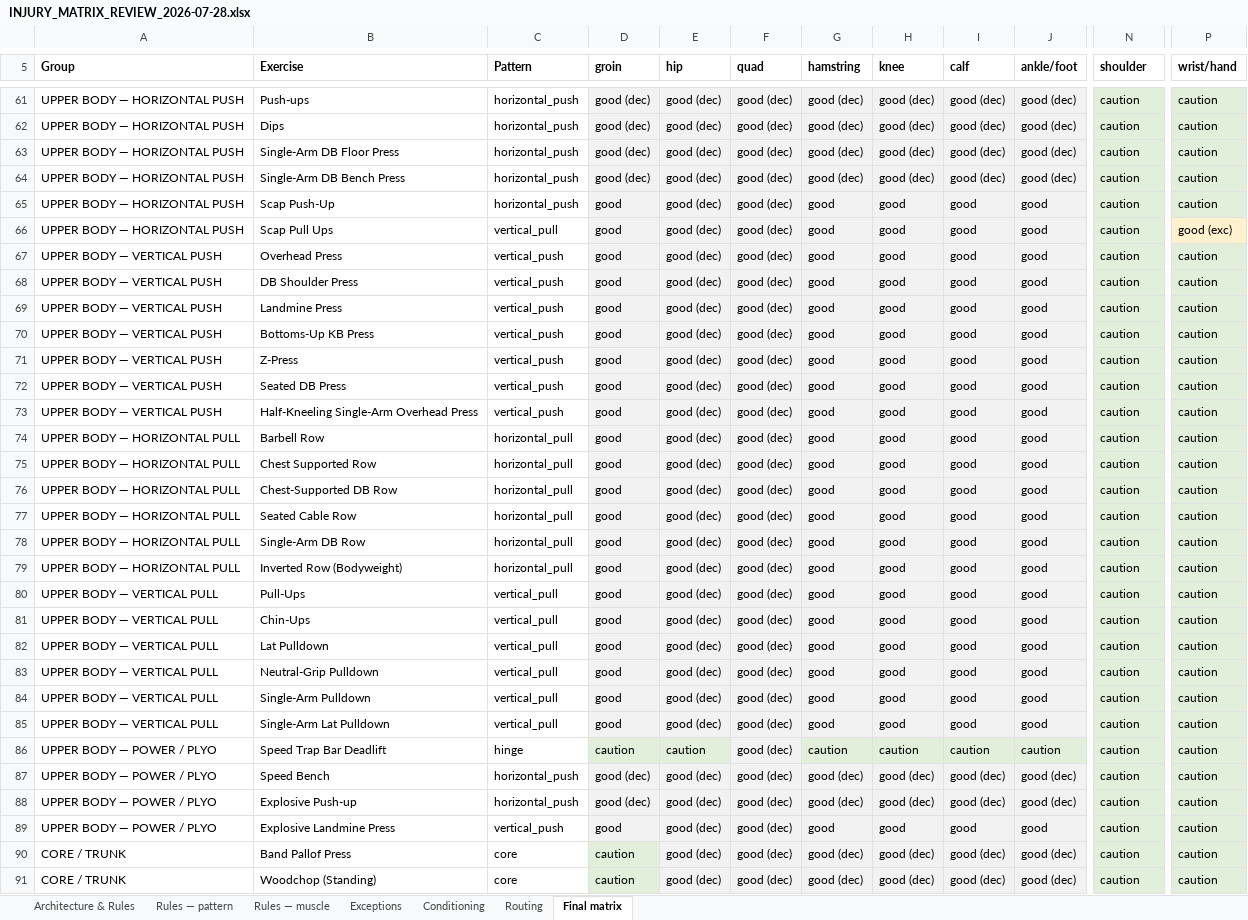
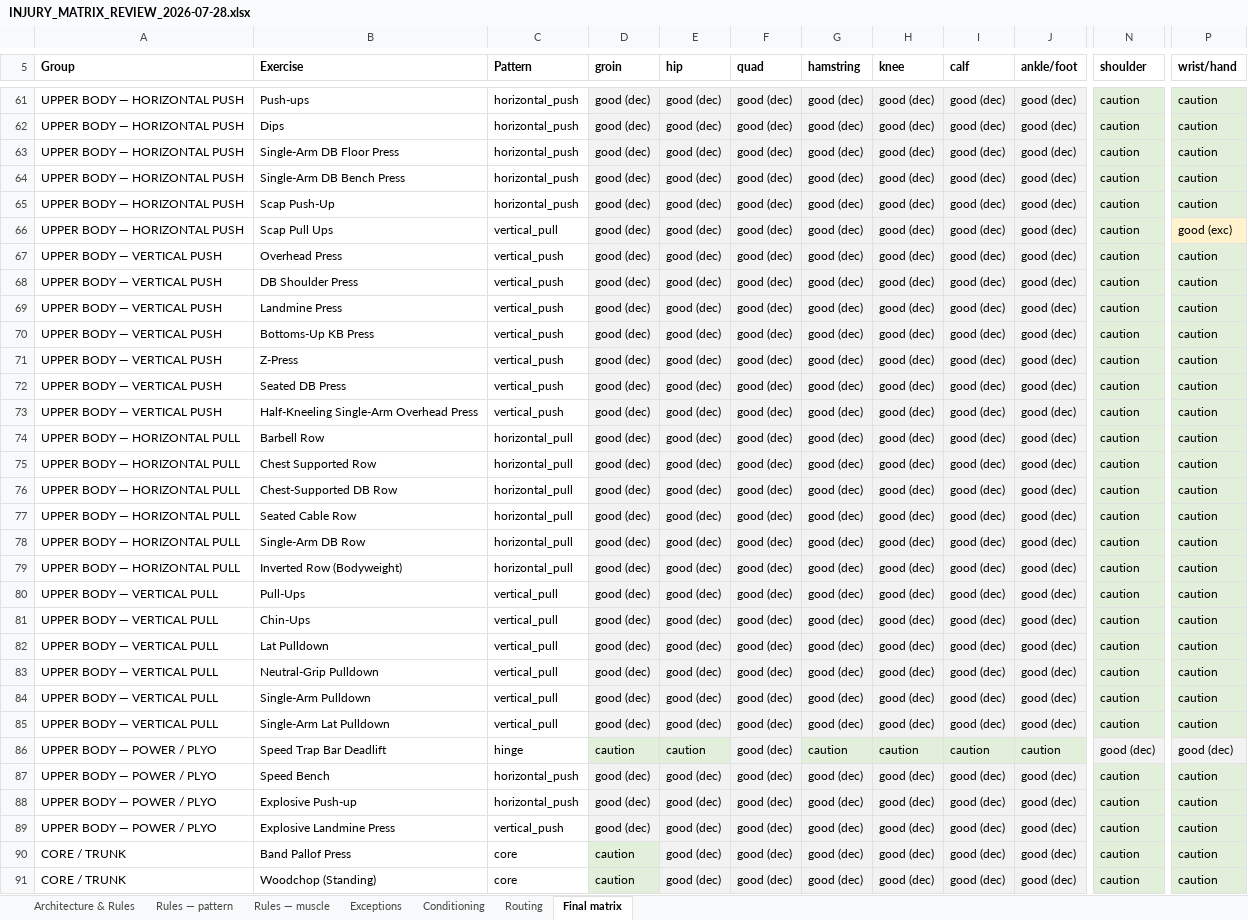
Before and after one commit to sg-screener/local-footy-athlete, an Excel workbook: docs/INJURY_MATRIX_REVIEW_2026-07-28.xlsx, sheet Final matrix, drawn as a sheet; only a part is shown, gaps mark what is left out; values as stored, in another font and other column widths than the file's, no borders; the diff covers the shown part only; the diff names each change by its address in the sheet, - before the commit and + after, or states it on an @@ line.

```diff
--- a/docs/INJURY_MATRIX_REVIEW_2026-07-28.xlsx (sheet Final matrix)
+++ b/docs/INJURY_MATRIX_REVIEW_2026-07-28.xlsx (sheet Final matrix)
-D65:D85 (groin): good
+D65:D85 (groin): good (dec)
-G65:G85 (hamstring): good
+G65:G85 (hamstring): good (dec)
-H65:H85 (knee): good
+H65:H85 (knee): good (dec)
-I65:I85 (calf): good
+I65:I85 (calf): good (dec)
-J65:J85 (ankle/foot): good
+J65:J85 (ankle/foot): good (dec)
-N86 (shoulder): caution
+N86 (shoulder): good (dec)
-P86 (wrist/hand): caution
+P86 (wrist/hand): good (dec)
-D89 (groin): good
+D89 (groin): good (dec)
-G89 (hamstring): good
+G89 (hamstring): good (dec)
-H89 (knee): good
+H89 (knee): good (dec)
-I89 (calf): good
+I89 (calf): good (dec)
-J89 (ankle/foot): good
+J89 (ankle/foot): good (dec)
```
Also changed, not shown: 148 edited cells and cell formats elsewhere in this sheet, sheet Rules — muscle, sheet Rules — pattern, sheet Exceptions, sheet Architecture & Rules, 4 other files.
